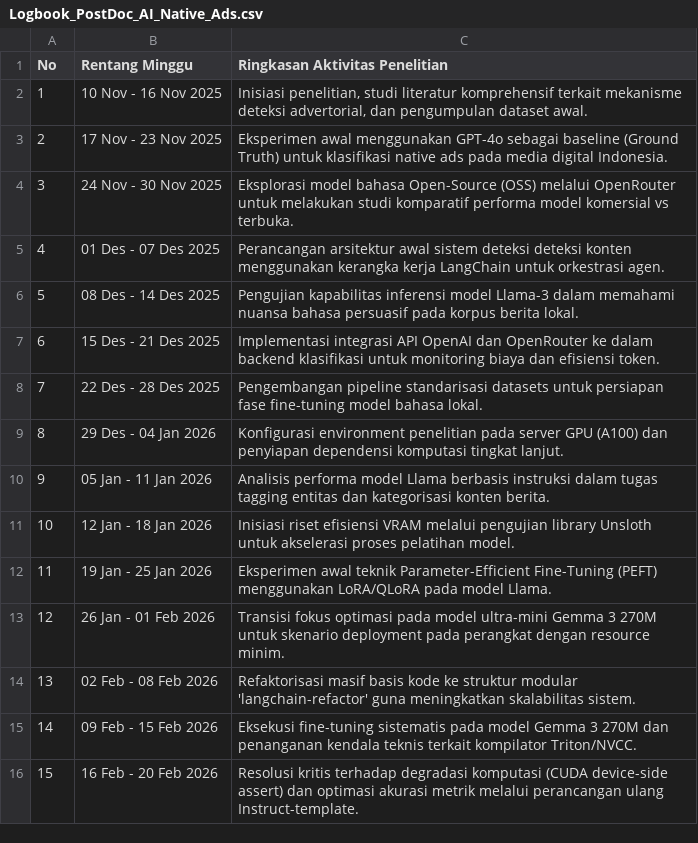
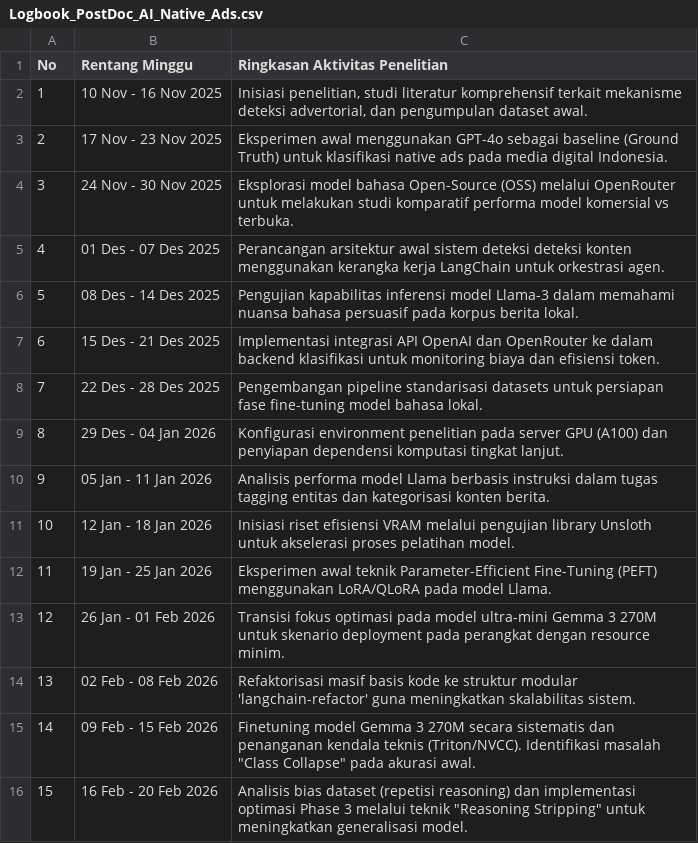
Before and after one commit to brianrizqi/agentic-ai-native-ads, a CSV file: Logbook_PostDoc_AI_Native_Ads.csv, drawn as a sheet.

Commit message:
feat: Implement Phase 3 optimization by simplifying system prompts and stripping reasoning from training data to improve model generalization.

```diff
--- a/Logbook_PostDoc_AI_Native_Ads.csv
+++ b/Logbook_PostDoc_AI_Native_Ads.csv
@@ -14,3 +14,3 @@ No;Rentang Minggu;Ringkasan Aktivitas Penelitian
 13;02 Feb - 08 Feb 2026;Refaktorisasi masif basis kode ke struktur modular 'langchain-refactor' guna meningkatkan skalabilitas sistem.
-14;09 Feb - 15 Feb 2026;Eksekusi fine-tuning sistematis pada model Gemma 3 270M dan penanganan kendala teknis terkait kompilator Triton/NVCC.
-15;16 Feb - 20 Feb 2026;Resolusi kritis terhadap degradasi komputasi (CUDA device-side assert) dan optimasi akurasi metrik melalui perancangan ulang Instruct-template.
+14;09 Feb - 15 Feb 2026;Finetuning model Gemma 3 270M secara sistematis dan penanganan kendala teknis (Triton/NVCC). Identifikasi masalah "Class Collapse" pada akurasi awal.
+15;16 Feb - 20 Feb 2026;Analisis bias dataset (repetisi reasoning) dan implementasi optimasi Phase 3 melalui teknik "Reasoning Stripping" untuk meningkatkan generalisasi model.
```
Also changed, not shown: 2 other files.
